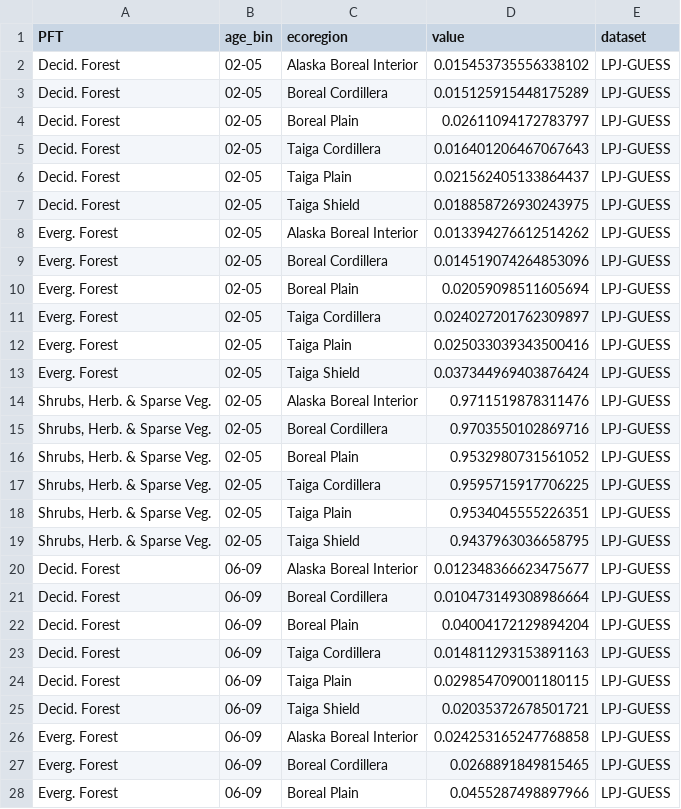
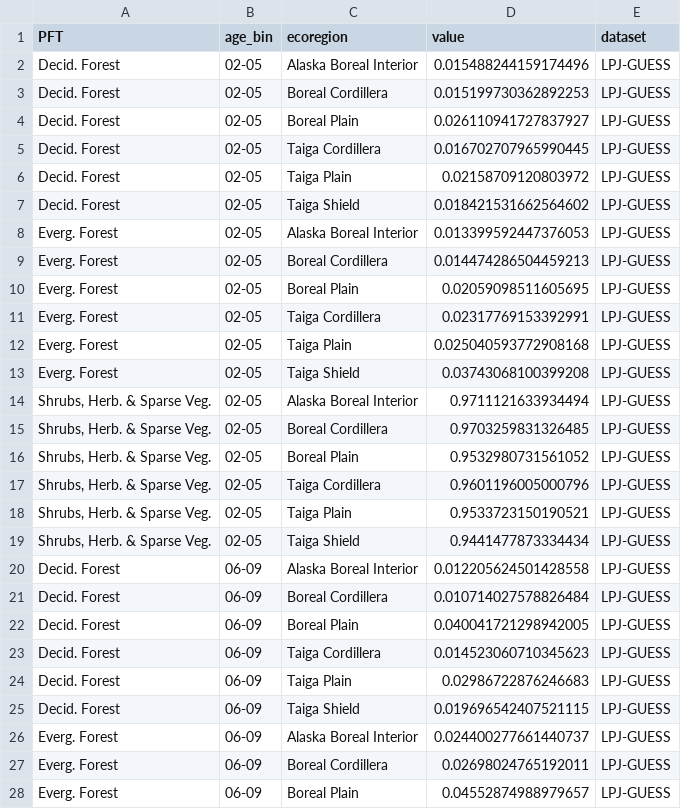
Before and after one commit to lucialayr/borealRecovery, a CSV file: data/final/validation_B.csv, drawn as a sheet; only a part is shown; the diff covers the shown part only.

```diff
--- a/data/final/validation_B.csv
+++ b/data/final/validation_B.csv
@@ -1,28 +1,28 @@
 PFT,age_bin,ecoregion,value,dataset
-Decid. Forest,02-05,Alaska Boreal Interior,0.015453735556338102,LPJ-GUESS
-Decid. Forest,02-05,Boreal Cordillera,0.015125915448175289,LPJ-GUESS
-Decid. Forest,02-05,Boreal Plain,0.02611094172783797,LPJ-GUESS
-Decid. Forest,02-05,Taiga Cordillera,0.016401206467067643,LPJ-GUESS
-Decid. Forest,02-05,Taiga Plain,0.021562405133864437,LPJ-GUESS
-Decid. Forest,02-05,Taiga Shield,0.018858726930243975,LPJ-GUESS
-Everg. Forest,02-05,Alaska Boreal Interior,0.013394276612514262,LPJ-GUESS
-Everg. Forest,02-05,Boreal Cordillera,0.014519074264853096,LPJ-GUESS
-Everg. Forest,02-05,Boreal Plain,0.02059098511605694,LPJ-GUESS
-Everg. Forest,02-05,Taiga Cordillera,0.024027201762309897,LPJ-GUESS
-Everg. Forest,02-05,Taiga Plain,0.025033039343500416,LPJ-GUESS
-Everg. Forest,02-05,Taiga Shield,0.037344969403876424,LPJ-GUESS
-"Shrubs, Herb. & Sparse Veg.",02-05,Alaska Boreal Interior,0.9711519878311476,LPJ-GUESS
-"Shrubs, Herb. & Sparse Veg.",02-05,Boreal Cordillera,0.9703550102869716,LPJ-GUESS
+Decid. Forest,02-05,Alaska Boreal Interior,0.015488244159174496,LPJ-GUESS
+Decid. Forest,02-05,Boreal Cordillera,0.015199730362892253,LPJ-GUESS
+Decid. Forest,02-05,Boreal Plain,0.026110941727837927,LPJ-GUESS
+Decid. Forest,02-05,Taiga Cordillera,0.016702707965990445,LPJ-GUESS
+Decid. Forest,02-05,Taiga Plain,0.02158709120803972,LPJ-GUESS
+Decid. Forest,02-05,Taiga Shield,0.018421531662564602,LPJ-GUESS
+Everg. Forest,02-05,Alaska Boreal Interior,0.013399592447376053,LPJ-GUESS
+Everg. Forest,02-05,Boreal Cordillera,0.014474286504459213,LPJ-GUESS
+Everg. Forest,02-05,Boreal Plain,0.02059098511605695,LPJ-GUESS
+Everg. Forest,02-05,Taiga Cordillera,0.02317769153392991,LPJ-GUESS
+Everg. Forest,02-05,Taiga Plain,0.025040593772908168,LPJ-GUESS
+Everg. Forest,02-05,Taiga Shield,0.03743068100399208,LPJ-GUESS
+"Shrubs, Herb. & Sparse Veg.",02-05,Alaska Boreal Interior,0.9711121633934494,LPJ-GUESS
+"Shrubs, Herb. & Sparse Veg.",02-05,Boreal Cordillera,0.9703259831326485,LPJ-GUESS
 "Shrubs, Herb. & Sparse Veg.",02-05,Boreal Plain,0.9532980731561052,LPJ-GUESS
-"Shrubs, Herb. & Sparse Veg.",02-05,Taiga Cordillera,0.9595715917706225,LPJ-GUESS
-"Shrubs, Herb. & Sparse Veg.",02-05,Taiga Plain,0.9534045555226351,LPJ-GUESS
-"Shrubs, Herb. & Sparse Veg.",02-05,Taiga Shield,0.9437963036658795,LPJ-GUESS
-Decid. Forest,06-09,Alaska Boreal Interior,0.012348366623475677,LPJ-GUESS
-Decid. Forest,06-09,Boreal Cordillera,0.010473149308986664,LPJ-GUESS
-Decid. Forest,06-09,Boreal Plain,0.04004172129894204,LPJ-GUESS
-Decid. Forest,06-09,Taiga Cordillera,0.014811293153891163,LPJ-GUESS
-Decid. Forest,06-09,Taiga Plain,0.029854709001180115,LPJ-GUESS
-Decid. Forest,06-09,Taiga Shield,0.02035372678501721,LPJ-GUESS
-Everg. Forest,06-09,Alaska Boreal Interior,0.024253165247768858,LPJ-GUESS
-Everg. Forest,06-09,Boreal Cordillera,0.0268891849815465,LPJ-GUESS
-Everg. Forest,06-09,Boreal Plain,0.0455287498897966,LPJ-GUESS
+"Shrubs, Herb. & Sparse Veg.",02-05,Taiga Cordillera,0.9601196005000796,LPJ-GUESS
+"Shrubs, Herb. & Sparse Veg.",02-05,Taiga Plain,0.9533723150190521,LPJ-GUESS
+"Shrubs, Herb. & Sparse Veg.",02-05,Taiga Shield,0.9441477873334434,LPJ-GUESS
+Decid. Forest,06-09,Alaska Boreal Interior,0.012205624501428558,LPJ-GUESS
+Decid. Forest,06-09,Boreal Cordillera,0.010714027578826484,LPJ-GUESS
+Decid. Forest,06-09,Boreal Plain,0.040041721298942005,LPJ-GUESS
+Decid. Forest,06-09,Taiga Cordillera,0.014523060710345623,LPJ-GUESS
+Decid. Forest,06-09,Taiga Plain,0.02986722876246683,LPJ-GUESS
+Decid. Forest,06-09,Taiga Shield,0.019696542407521115,LPJ-GUESS
+Everg. Forest,06-09,Alaska Boreal Interior,0.024400277661440737,LPJ-GUESS
+Everg. Forest,06-09,Boreal Cordillera,0.02698024765192011,LPJ-GUESS
+Everg. Forest,06-09,Boreal Plain,0.04552874988979657,LPJ-GUESS
```
Also changed, not shown: 136 edited cells elsewhere in this file, 31 other files.
